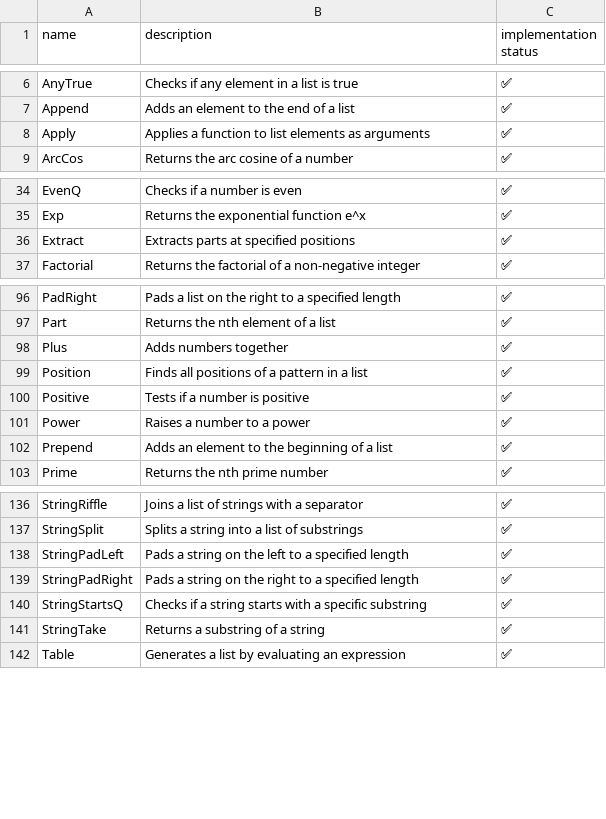
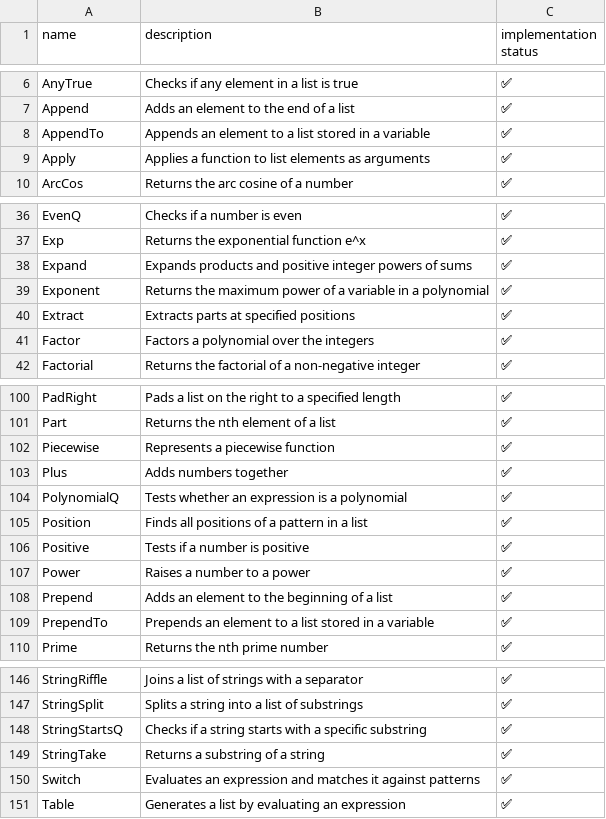
Before and after one commit to ad-si/Woxi, a CSV file: functions.csv, drawn as a sheet; only a part is shown, gaps mark what is left out; the diff covers the shown part only.

Commit message:
Add polynomial CAS functions, Switch/Piecewise, AppendTo/PrependTo, Tuples
Polynomial: Expand, Factor, Simplify, Coefficient, Exponent, PolynomialQ
with full multivariate support and integer factoring over Z.

Control flow: Switch (pattern matching) and Piecewise (conditional).
Both use lazy evaluation of branches.

List mutations: AppendTo and PrependTo modify variables in-place.

List generation: Tuples for Cartesian products.

```diff
--- a/functions.csv
+++ b/functions.csv
@@ -7,2 +7,3 @@ AnyTrue,Checks if any element in a list is true,✅
 Append,Adds an element to the end of a list,✅
+AppendTo,Appends an element to a list stored in a variable,✅
 Apply,Applies a function to list elements as arguments,✅
@@ -35,3 +37,6 @@ EvenQ,Checks if a number is even,✅
 Exp,Returns the exponential function e^x,✅
+Expand,Expands products and positive integer powers of sums,✅
+Exponent,Returns the maximum power of a variable in a polynomial,✅
 Extract,Extracts parts at specified positions,✅
+Factor,Factors a polynomial over the integers,✅
 Factorial,Returns the factorial of a non-negative integer,✅
@@ -97,3 +101,5 @@ PadRight,Pads a list on the right to a specified length,✅
 Part,Returns the nth element of a list,✅
+Piecewise,Represents a piecewise function,✅
 Plus,Adds numbers together,✅
+PolynomialQ,Tests whether an expression is a polynomial,✅
 Position,Finds all positions of a pattern in a list,✅
@@ -102,2 +108,3 @@ Power,Raises a number to a power,✅
 Prepend,Adds an element to the beginning of a list,✅
+PrependTo,Prepends an element to a list stored in a variable,✅
 Prime,Returns the nth prime number,✅
@@ -137,6 +147,5 @@ StringRiffle,Joins a list of strings with a separator,✅
 StringSplit,Splits a string into a list of substrings,✅
-StringPadLeft,Pads a string on the left to a specified length,✅
-StringPadRight,Pads a string on the right to a specified length,✅
 StringStartsQ,Checks if a string starts with a specific substring,✅
 StringTake,Returns a substring of a string,✅
+Switch,Evaluates an expression and matches it against patterns,✅
 Table,Generates a list by evaluating an expression,✅
```
Also changed, not shown: 3 added rows, 1 removed row and 2 moved rows elsewhere in this file, 7 other files.
